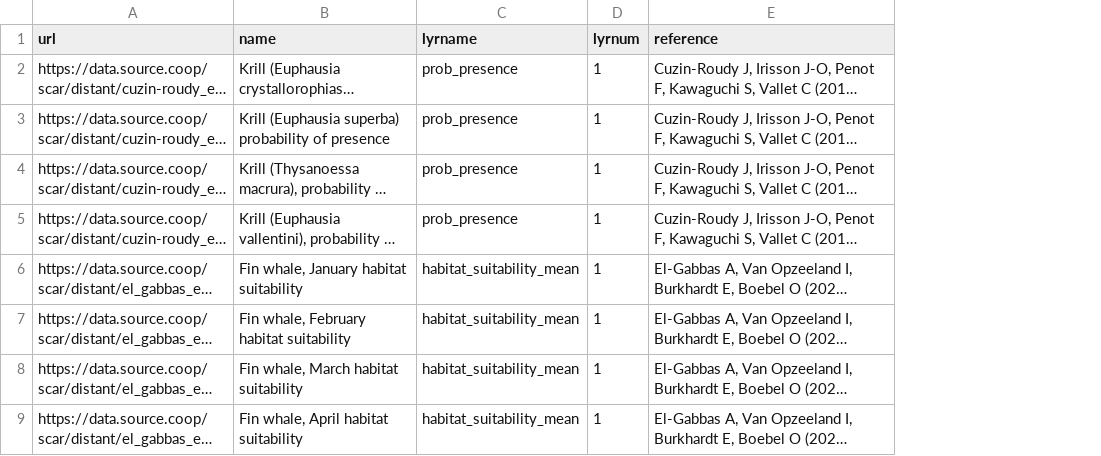
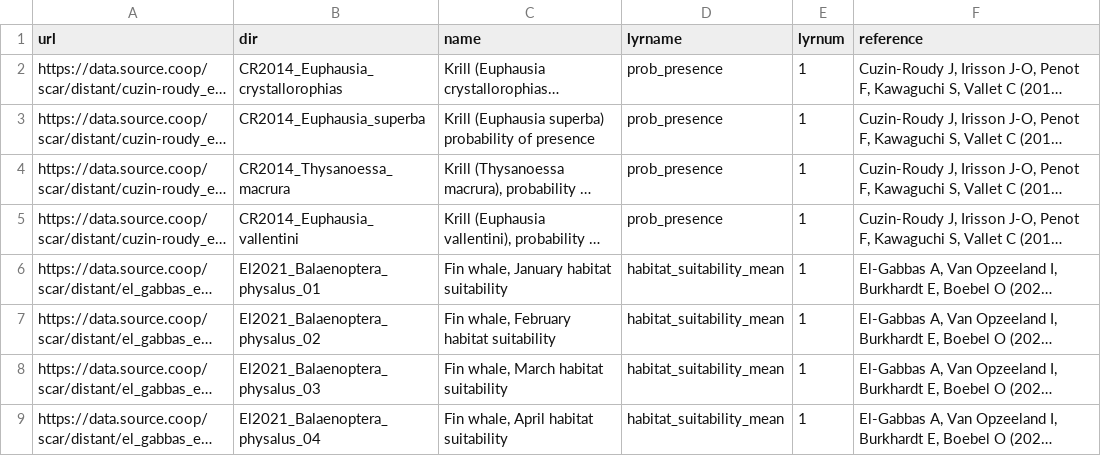
Before and after one commit to eleanorecc/antarctica-shinyapp, a CSV file: www/distAnt.csv, drawn as a sheet; only a part is shown; long unchanged cells end in …; the diff names each change by its address in the sheet, - before the commit and + after, or states it on an @@ line.

Commit message:
more work on maps, and adding distAnt data layers

```diff
--- a/www/distAnt.csv
+++ b/www/distAnt.csv
+column B (dir), rows 2-9: CR2014_Euphausia_crystallorophias | CR2014_Euphausia_superba | CR2014_Thysanoessa_macrura | CR2014_Euphausia_vallentini | El2021_Balaenoptera_physalus_01 | El2021_Balaenoptera_physalus_02 | El2021_Balaenoptera_physalus_03 | El2021_Balaenoptera_physalus_04
```
Also changed, not shown: 3 other files.
